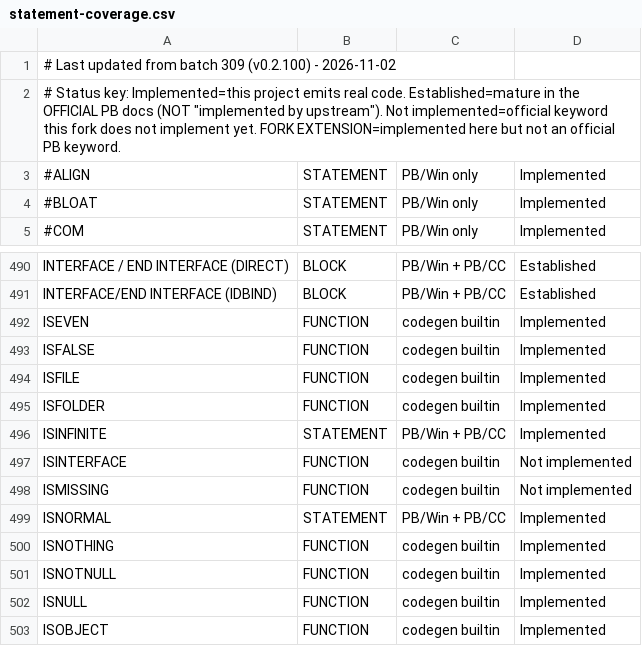
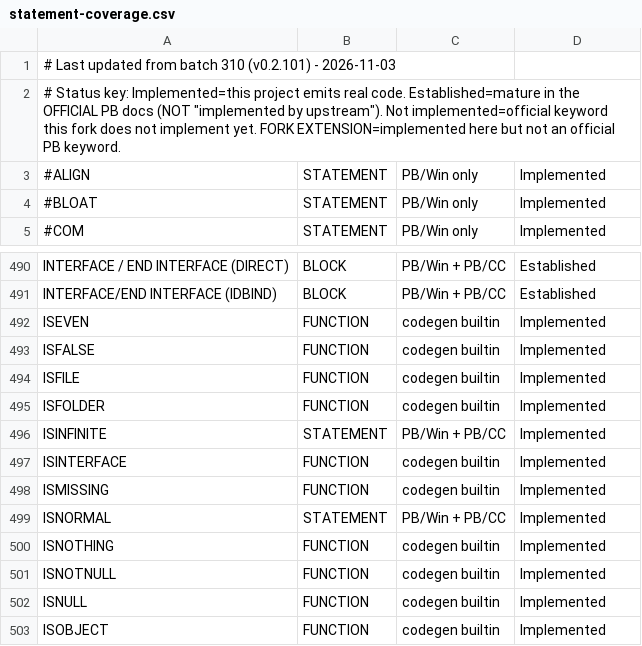
Before and after one commit to hanlokesu/PB64Basic, a CSV file: docs/statement-coverage.csv, drawn as a sheet; only a part is shown, gaps mark what is left out.

Commit message:
batch 310 (v0.2.101): fix 32-bit i686 STRPTR/VARPTR pointer-width stdcall crash
STRPTR/VARPTR hard-coded ptrtoint i64; on 32-bit a BYVAL pointer in a stdcall
frame pushed 8 bytes instead of 4, shifting later args and the callee stack
cleanup and causing a deterministic access violation (C0000005). Add
ptrtoint_native (i32 on 32-bit, i64 on 64-bit) and use it at all STRPTR/
VARPTR sites. Also correct the ISINTERFACE/ISMISSING coverage docs (now
implemented; the available-keyword tables are rebuilt, 942 available / 940
implemented), add batch310_test, and sync the doc markers. verify_coverage_docs
35/35, fmt/clippy clean.

```diff
--- a/docs/statement-coverage.csv
+++ b/docs/statement-coverage.csv
@@ -1,2 +1,2 @@
-# Last updated from batch 309 (v0.2.100) - 2026-11-02,,,,
+# Last updated from batch 310 (v0.2.101) - 2026-11-03,,,,
 "# Status key: Implemented=this project emits real code. Established=mature in the OFFICIAL PB docs (NOT ""implemented by upstream""). Not implemented=official keyword this fork does not implement yet. FORK EXTENSION=implemented here but not an official PB keyword.",,,
@@ -496,4 +496,4 @@ ISFOLDER,FUNCTION,codegen builtin,Implemented
 ISINFINITE,STATEMENT,PB/Win + PB/CC,Implemented
-ISINTERFACE,FUNCTION,codegen builtin,Not implemented
-ISMISSING,FUNCTION,codegen builtin,Not implemented
+ISINTERFACE,FUNCTION,codegen builtin,Implemented
+ISMISSING,FUNCTION,codegen builtin,Implemented
 ISNORMAL,STATEMENT,PB/Win + PB/CC,Implemented
```
Also changed, not shown: 5 other files.
